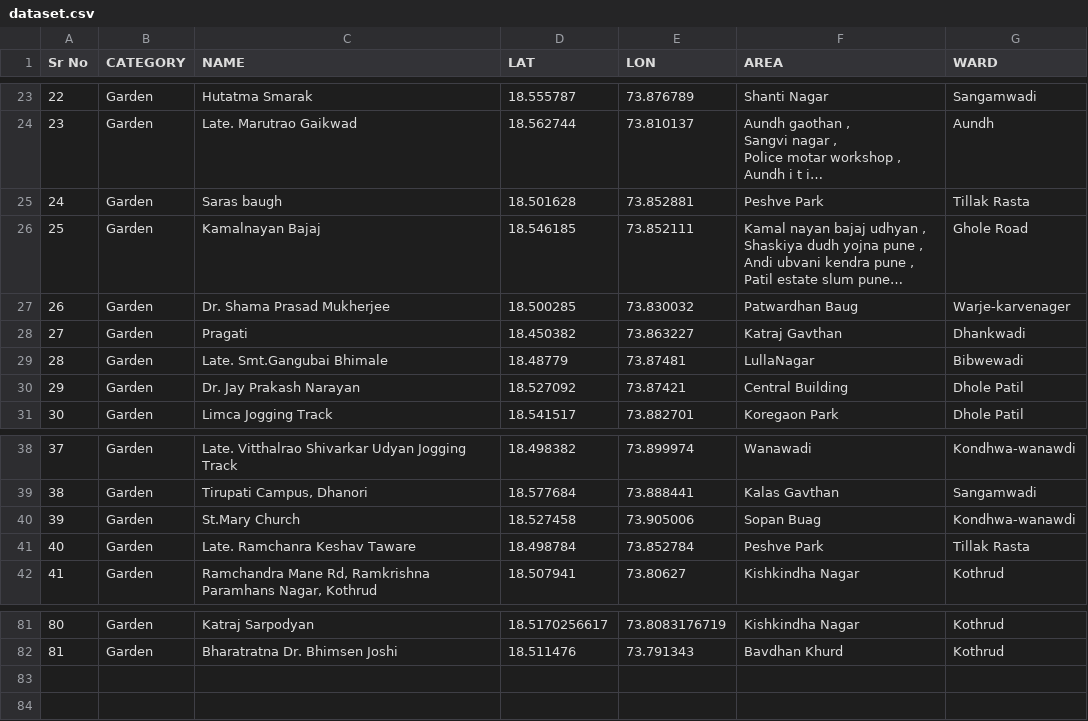
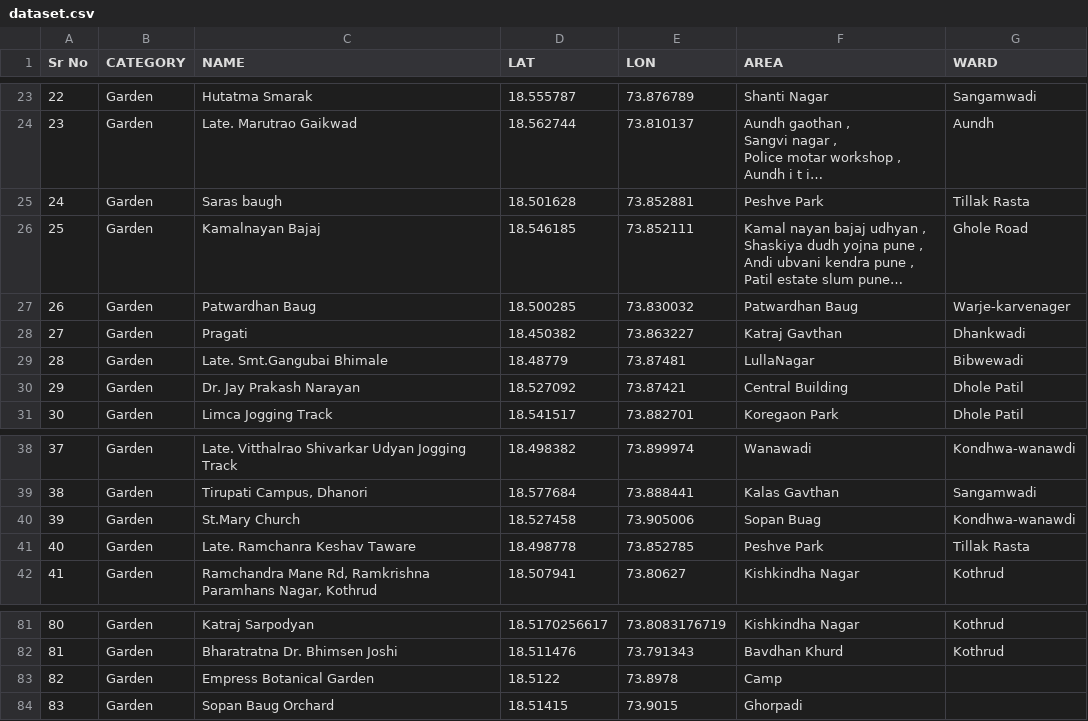
Before and after one commit to ShubhamSudame/Pune-Gardens, a CSV file: dataset.csv, drawn as a sheet; only a part is shown, gaps mark what is left out; long unchanged cells end in …; the diff names each change by its address in the sheet, - before the commit and + after, or states it on an @@ line.

Commit message:
Added Markers of Gardens

```diff
--- a/dataset.csv
+++ b/dataset.csv
-C27 (NAME): Dr. Shama Prasad Mukherjee
+C27 (NAME): Patwardhan Baug
-D41 (LAT): 18.498784
+D41 (LAT): 18.498778
-E41 (LON): 73.852784
+E41 (LON): 73.852785
+row 83: 82 | Garden | Empress Botanical Garden | 18.5122 | 73.8978 | Camp
+row 84: 83 | Garden | Sopan Baug Orchard | 18.51415 | 73.9015 | Ghorpadi
```
Also changed, not shown: 2 other files.
